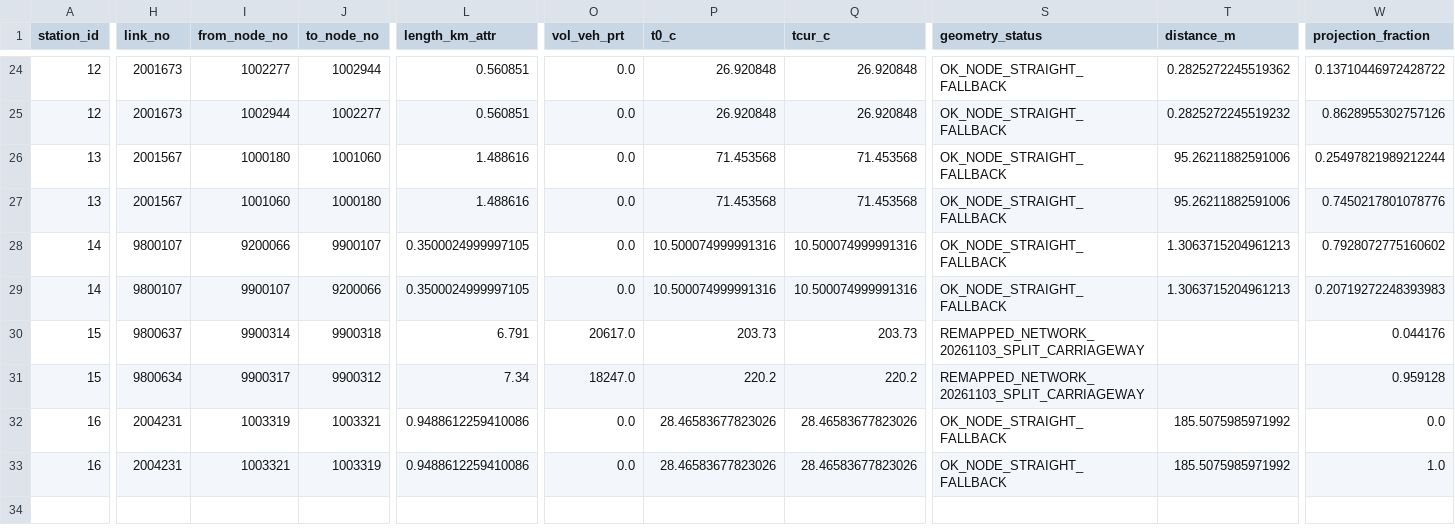
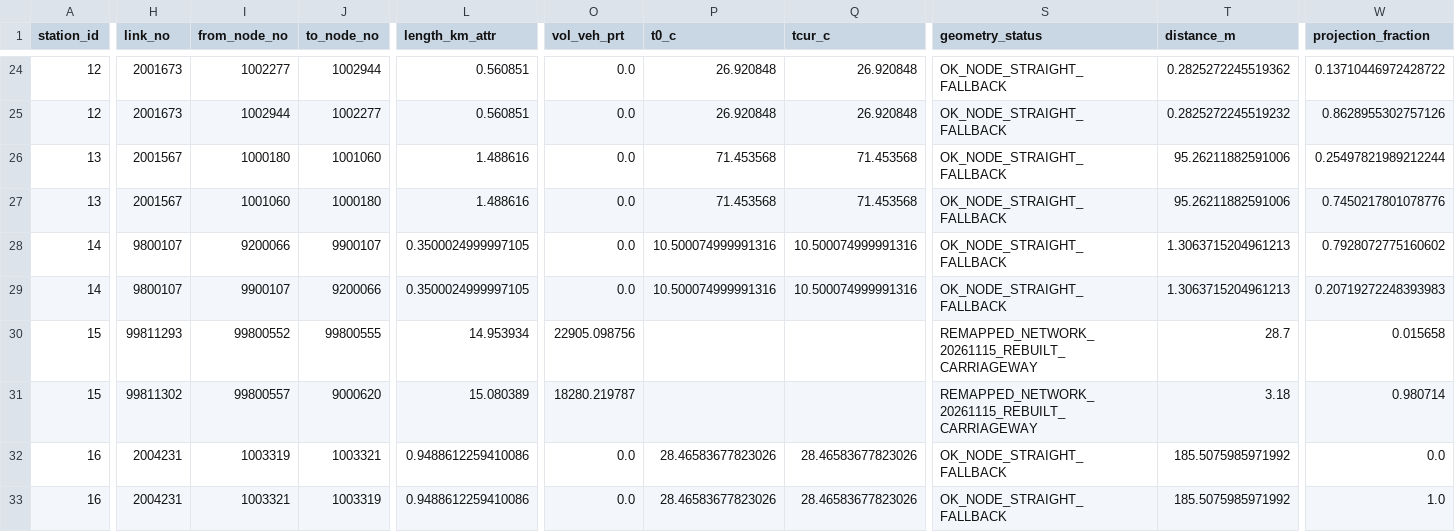
Before and after one commit to vilemknap/R1C25_CORDON_LIVE04, a CSV file: data/audited/STATION_MAPPING.csv, drawn as a sheet; only a part is shown, gaps mark what is left out; the diff covers the shown part only; the diff names each change by its address in the sheet, - before the commit and + after, or states it on an @@ line.

```diff
--- a/data/audited/STATION_MAPPING.csv
+++ b/data/audited/STATION_MAPPING.csv
-H30 (link_no): 9800637
+H30 (link_no): 99811293
-I30 (from_node_no): 9900314
+I30 (from_node_no): 99800552
-J30 (to_node_no): 9900318
+J30 (to_node_no): 99800555
-L30 (length_km_attr): 6.791
+L30 (length_km_attr): 14.953934
-O30 (vol_veh_prt): 20617.0
+O30 (vol_veh_prt): 22905.098756
-P30 (t0_c): 203.73
+P30 (t0_c): (empty)
-Q30 (tcur_c): 203.73
+Q30 (tcur_c): (empty)
-S30:S31 (geometry_status): REMAPPED_NETWORK_20261103_SPLIT_CARRIAGEWAY
+S30:S31 (geometry_status): REMAPPED_NETWORK_20261115_REBUILT_CARRIAGEWAY
-T30 (distance_m): (empty)
+T30 (distance_m): 28.7
-W30 (projection_fraction): 0.044176
+W30 (projection_fraction): 0.015658
-H31 (link_no): 9800634
+H31 (link_no): 99811302
-I31 (from_node_no): 9900317
+I31 (from_node_no): 99800557
-J31 (to_node_no): 9900312
+J31 (to_node_no): 9000620
-L31 (length_km_attr): 7.34
+L31 (length_km_attr): 15.080389
-O31 (vol_veh_prt): 18247.0
+O31 (vol_veh_prt): 18280.219787
-P31 (t0_c): 220.2
+P31 (t0_c): (empty)
-Q31 (tcur_c): 220.2
+Q31 (tcur_c): (empty)
-T31 (distance_m): (empty)
+T31 (distance_m): 3.18
-W31 (projection_fraction): 0.959128
+W31 (projection_fraction): 0.980714
```
Also changed, not shown: 10 edited cells elsewhere in this file, data/source/MAPPING_INPUT.csv, 15 other files.
